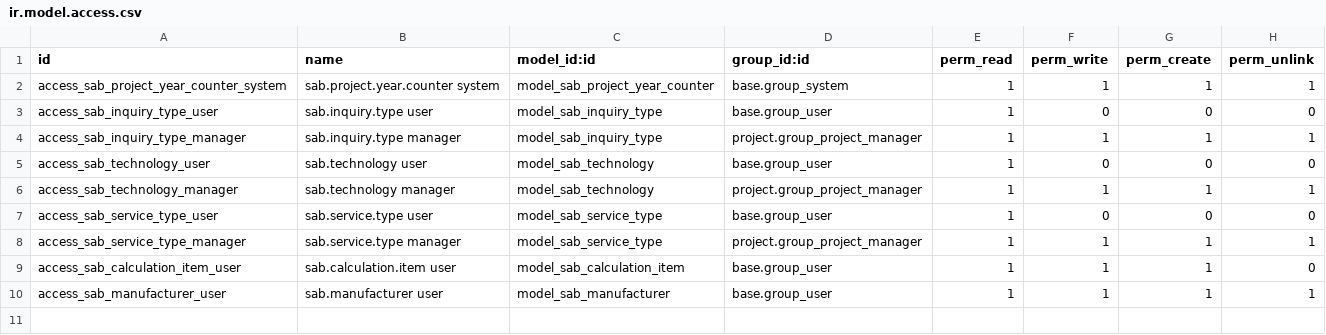
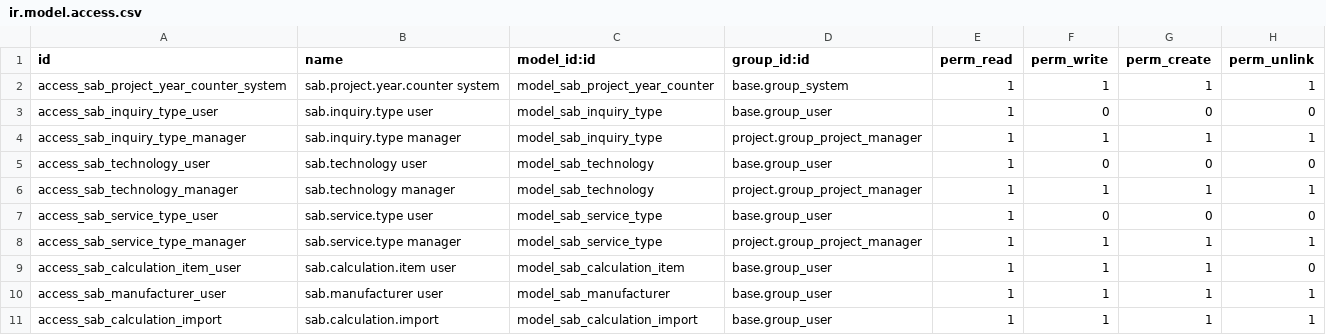
Before and after one commit to spreyer-prog/sab-p, a CSV file: addons/sab_project/security/ir.model.access.csv, drawn as a sheet.

Commit message:
Version 0.6.0.2 - Wizard Access Rights

```diff
--- a/addons/sab_project/security/ir.model.access.csv
+++ b/addons/sab_project/security/ir.model.access.csv
@@ -10 +10,2 @@ access_sab_calculation_item_user,sab.calculation.item user,model_sab_calculation
 access_sab_manufacturer_user,sab.manufacturer user,model_sab_manufacturer,base.group_user,1,1,1,1
+access_sab_calculation_import,sab.calculation.import,model_sab_calculation_import,base.group_user,1,1,1,1
```
